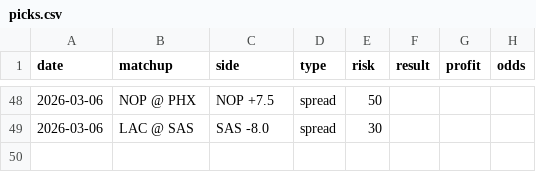
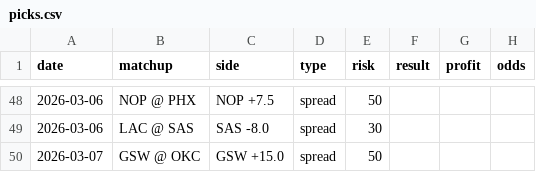
Before and after one commit to jack-more/nbasim, a CSV file: data/picks.csv, drawn as a sheet; only a part is shown, gaps mark what is left out; the diff names each change by its address in the sheet, - before the commit and + after, or states it on an @@ line.

```diff
--- a/data/picks.csv
+++ b/data/picks.csv
+row 50: 2026-03-07 | GSW @ OKC | GSW +15.0 | spread | 50
```
Also changed, not shown: 5 other files.
